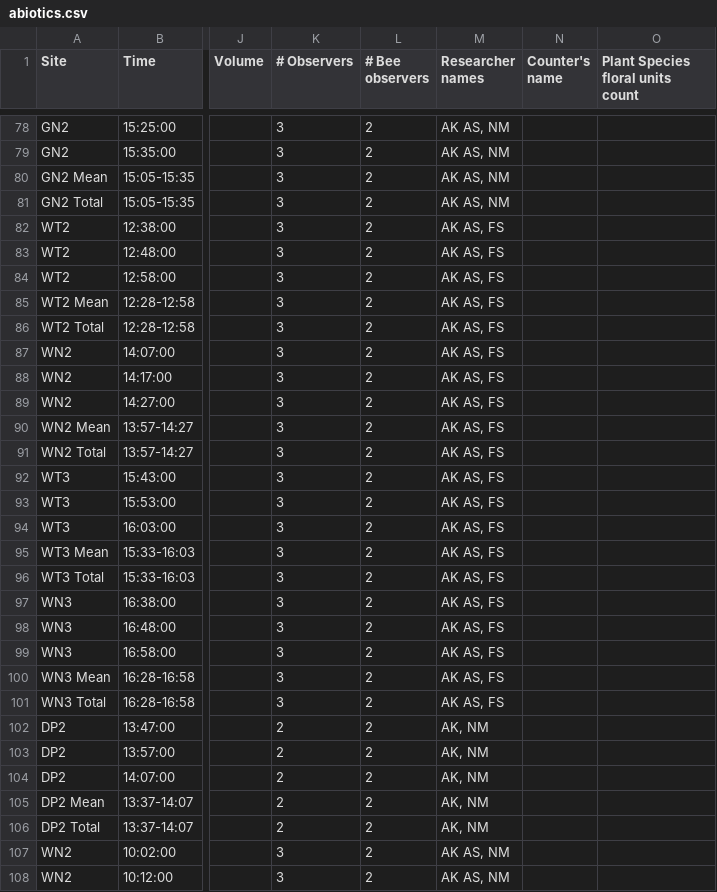
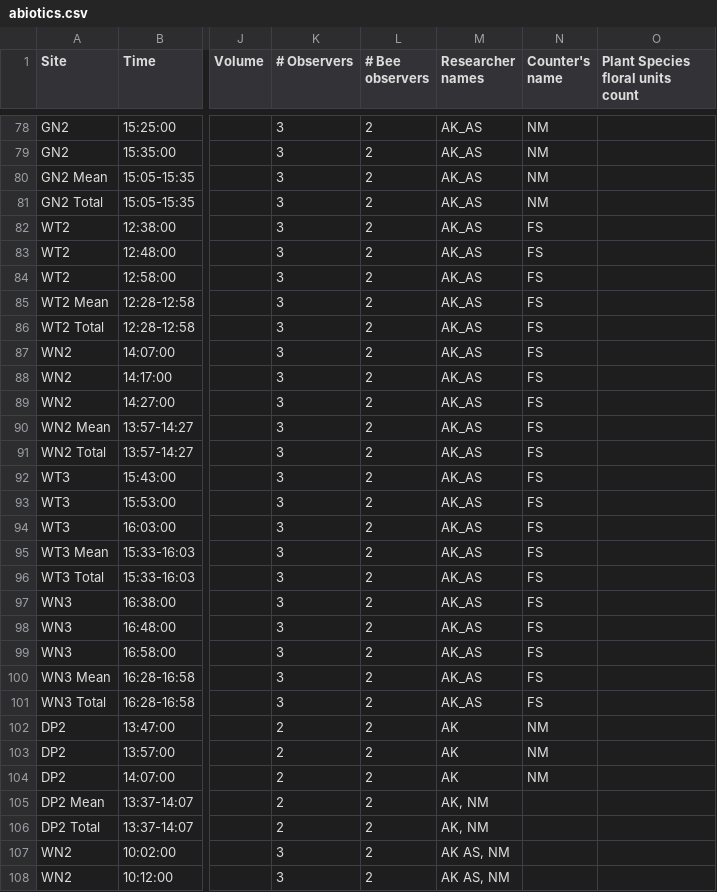
Before and after one commit to Audrey-netizen/turbpe, a CSV file: spreadsheets/abiotics.csv, drawn as a sheet; only a part is shown, gaps mark what is left out; the diff covers the shown part only; the diff names each change by its address in the sheet, - before the commit and + after, or states it on an @@ line.

```diff
--- a/spreadsheets/abiotics.csv
+++ b/spreadsheets/abiotics.csv
-M78:M81 (Researcher names): AK AS, NM
+M78:M81 (Researcher names): AK_AS
-N78:N81 (Counter's name): (empty)
+N78:N81 (Counter's name): NM
-M82:M101 (Researcher names): AK AS, FS
+M82:M101 (Researcher names): AK_AS
-N82:N101 (Counter's name): (empty)
+N82:N101 (Counter's name): FS
-M102:M104 (Researcher names): AK, NM
+M102:M104 (Researcher names): AK
-N102:N104 (Counter's name): (empty)
+N102:N104 (Counter's name): NM
```
Also changed, not shown: 58 edited cells elsewhere in this file.
